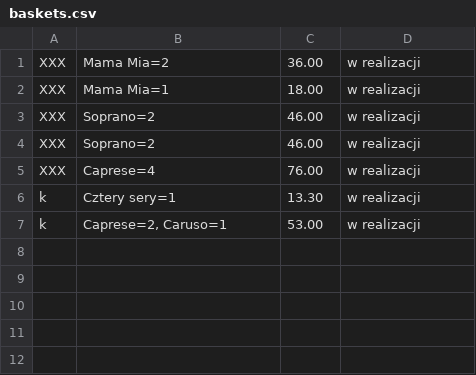
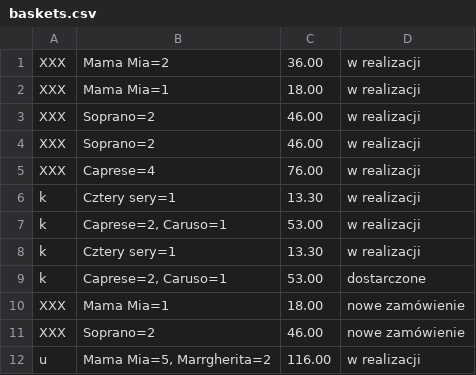
Before and after one commit to halasfil/javaFXPizzaProject, a CSV file: src/main/resources/file/baskets.csv, drawn as a sheet.

```diff
--- a/src/main/resources/file/baskets.csv
+++ b/src/main/resources/file/baskets.csv
@@ -7 +7,6 @@ k; Cztery sery=1; 13.30; w realizacji
 k; Caprese=2, Caruso=1; 53.00; w realizacji
+k; Cztery sery=1; 13.30; w realizacji
+k; Caprese=2, Caruso=1; 53.00; dostarczone
+XXX; Mama Mia=1; 18.00; nowe zamówienie
+XXX; Soprano=2; 46.00; nowe zamówienie
+u; Mama Mia=5, Marrgherita=2; 116.00; w realizacji
```
Also changed, not shown: src/main/resources/file/users.csv, 9 other files.
